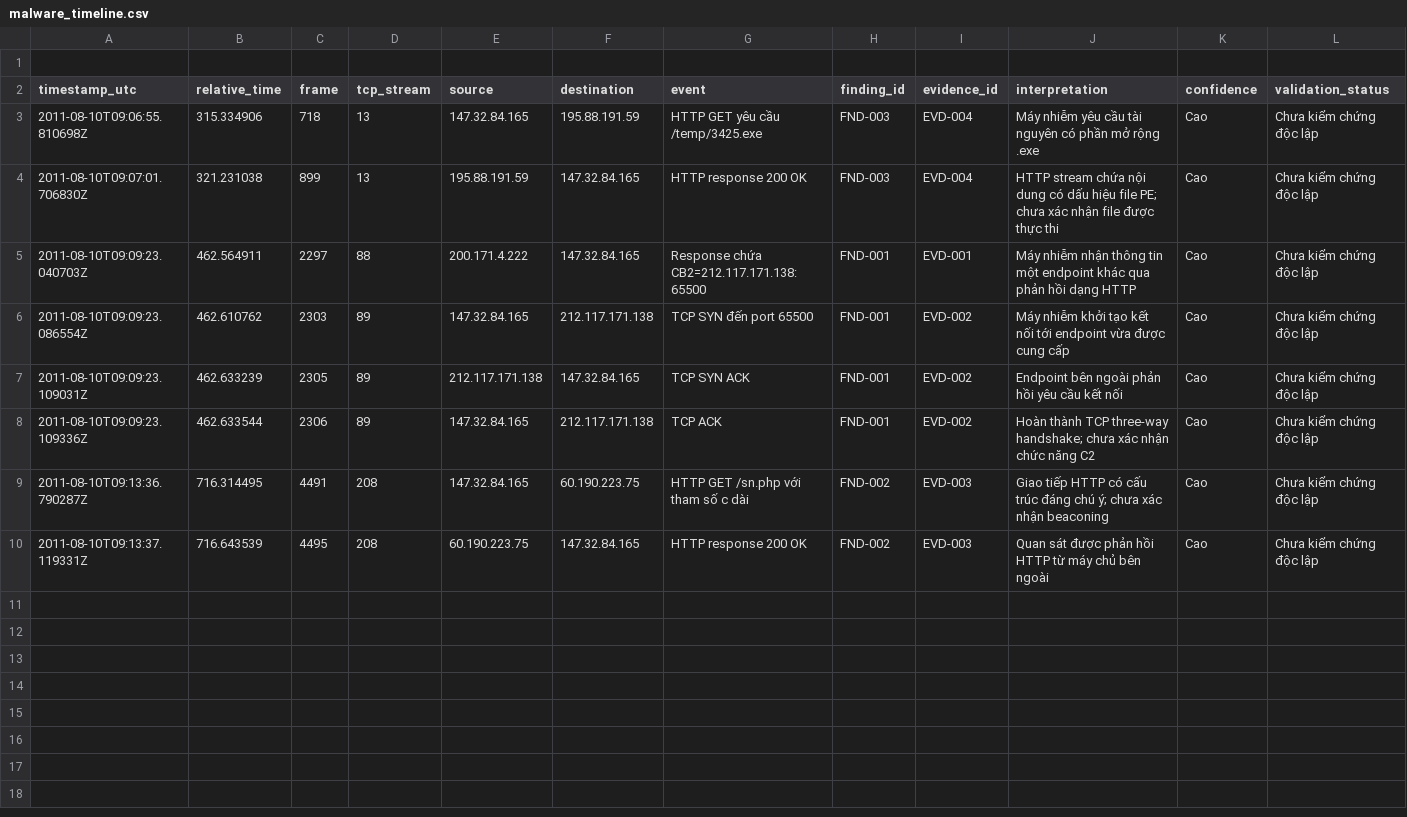
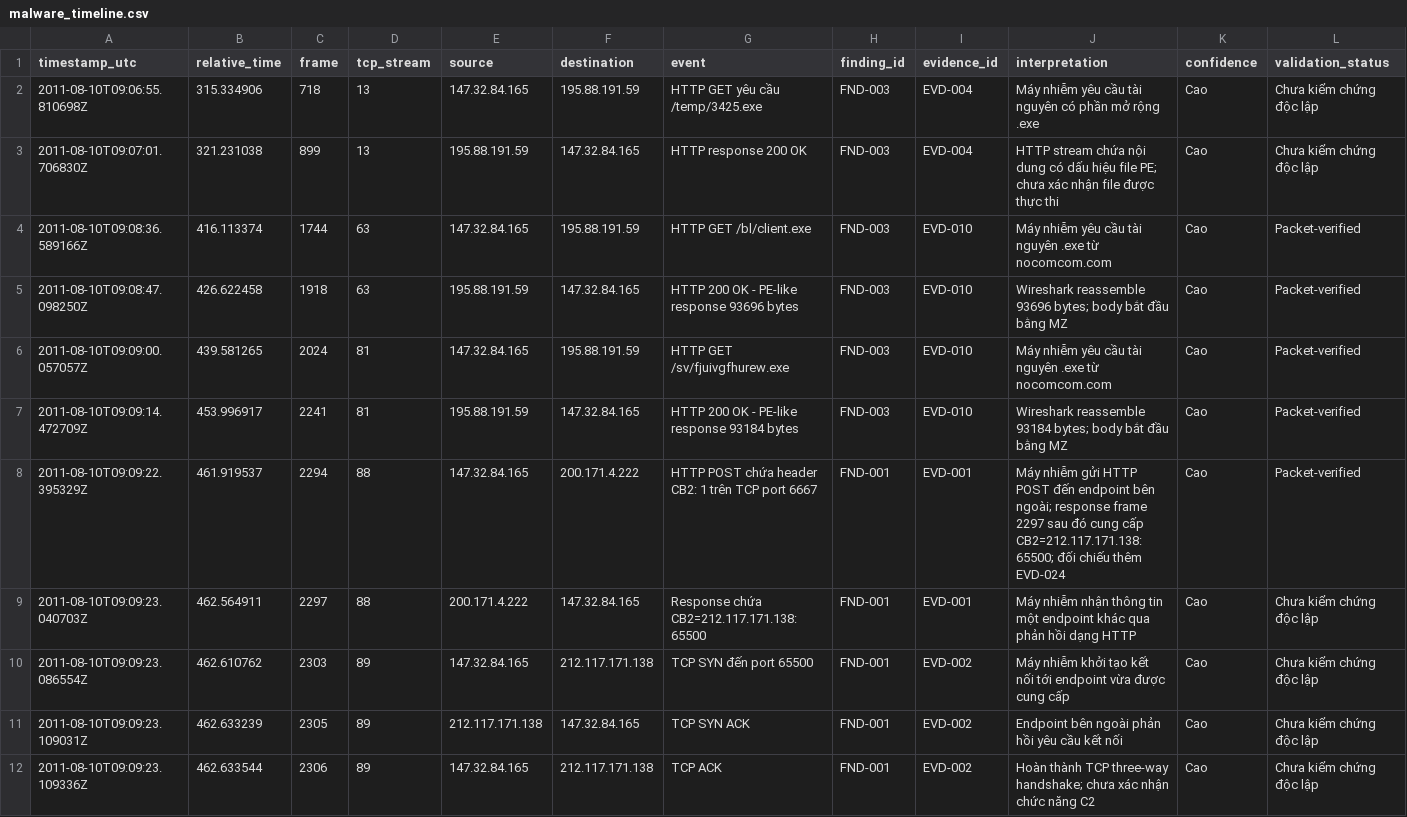
Before and after one commit to phuclam1908/NT140, a CSV file: reports/week1/thi/malware_timeline.csv, drawn as a sheet; only a part is shown; the shorter side is filled out with more unchanged rows; removed rows and columns are numbered as before the commit, all else as after; the diff covers the shown part only; the diff names each change by its address in the sheet, - before the commit and + after, or states it on an @@ line.

Commit message:
docs(thi): complete week2 malware communication evidence

```diff
--- a/reports/week1/thi/malware_timeline.csv
+++ b/reports/week1/thi/malware_timeline.csv
-row 1: (empty)
+row 4: 2011-08-10T09:08:36.589166Z | 416.113374 | 1744 | 63 | 147.32.84.165 | 195.88.191.59 | HTTP GET /bl/client.exe | FND-003 | EVD-010 | Máy nhiễm yêu cầu tài nguyên .exe từ nocomcom.com | Cao | Packet-verified
+row 5: 2011-08-10T09:08:47.098250Z | 426.622458 | 1918 | 63 | 195.88.191.59 | 147.32.84.165 | HTTP 200 OK - PE-like response 93696 bytes | FND-003 | EVD-010 | Wireshark reassemble 93696 bytes; body bắt đầu bằng MZ | Cao | Packet-verified
+row 6: 2011-08-10T09:09:00.057057Z | 439.581265 | 2024 | 81 | 147.32.84.165 | 195.88.191.59 | HTTP GET /sv/fjuivgfhurew.exe | FND-003 | EVD-010 | Máy nhiễm yêu cầu tài nguyên .exe từ nocomcom.com | Cao | Packet-verified
+row 7: 2011-08-10T09:09:14.472709Z | 453.996917 | 2241 | 81 | 195.88.191.59 | 147.32.84.165 | HTTP 200 OK - PE-like response 93184 bytes | FND-003 | EVD-010 | Wireshark reassemble 93184 bytes; body bắt đầu bằng MZ | Cao | Packet-verified
+row 8: 2011-08-10T09:09:22.395329Z | 461.919537 | 2294 | 88 | 147.32.84.165 | 200.171.4.222 | HTTP POST chứa header CB2: 1 trên TCP port 6667 | FND-001 | EVD-001 | Máy nhiễm gửi HTTP POST đến endpoint bên ngoài; response frame 2297 sau đó cung cấp CB2=212.117.171.138:65500; đối chiếu thêm EVD-024 | Cao | Packet-verified
```
Also changed, not shown: 5 added rows elsewhere in this file, 6 other files.
